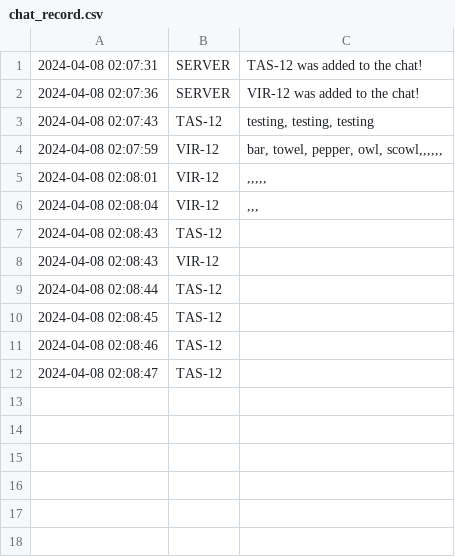
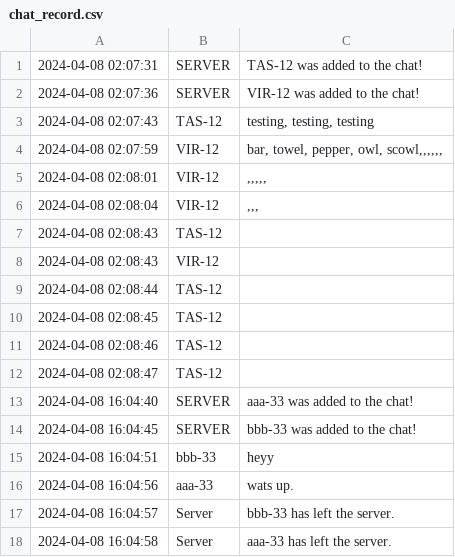
Before and after one commit to Maung945/Socket-Programming-Chat-App, a CSV file: chat_record.csv, drawn as a sheet; the diff names each change by its address in the sheet, - before the commit and + after, or states it on an @@ line.

```diff
--- a/chat_record.csv
+++ b/chat_record.csv
+row 13: 2024-04-08 16:04:40 | SERVER | aaa-33 was added to the chat!
+row 14: 2024-04-08 16:04:45 | SERVER | bbb-33 was added to the chat!
+row 15: 2024-04-08 16:04:51 | bbb-33 | heyy
+row 16: 2024-04-08 16:04:56 | aaa-33 | wats up.
+row 17: 2024-04-08 16:04:57 | Server | bbb-33 has left the server.
+row 18: 2024-04-08 16:04:58 | Server | aaa-33 has left the server.
```
Also changed, not shown: 1 other file.
